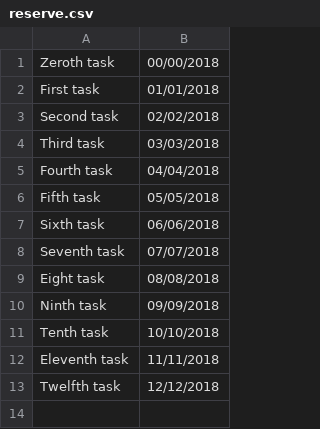
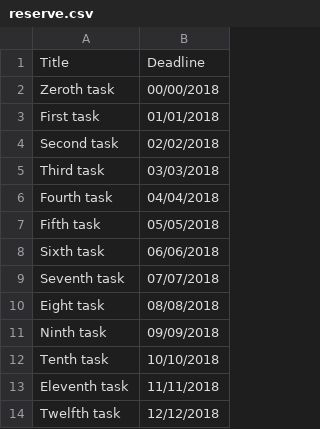
Before and after one commit to oniani/nero, a CSV file: data/reserve.csv, drawn as a sheet; the diff names each change by its address in the sheet, - before the commit and + after, or states it on an @@ line.

```diff
--- a/data/reserve.csv
+++ b/data/reserve.csv
+row 1: Title | Deadline
```
Also changed, not shown: data/tasks.csv, 2 other files.
